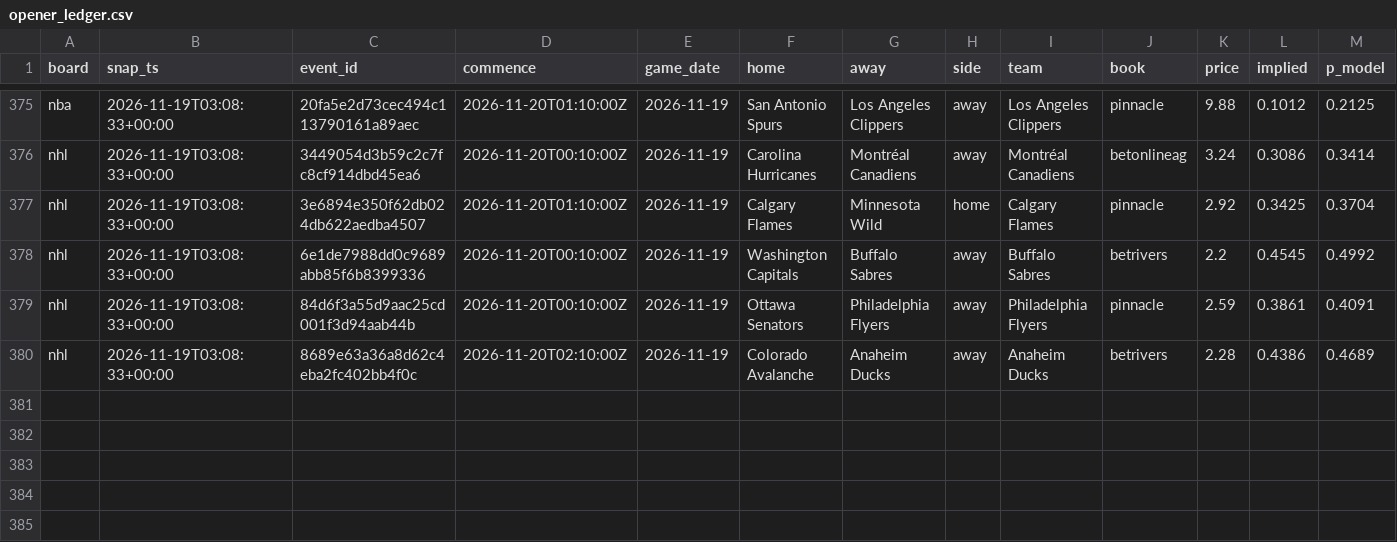
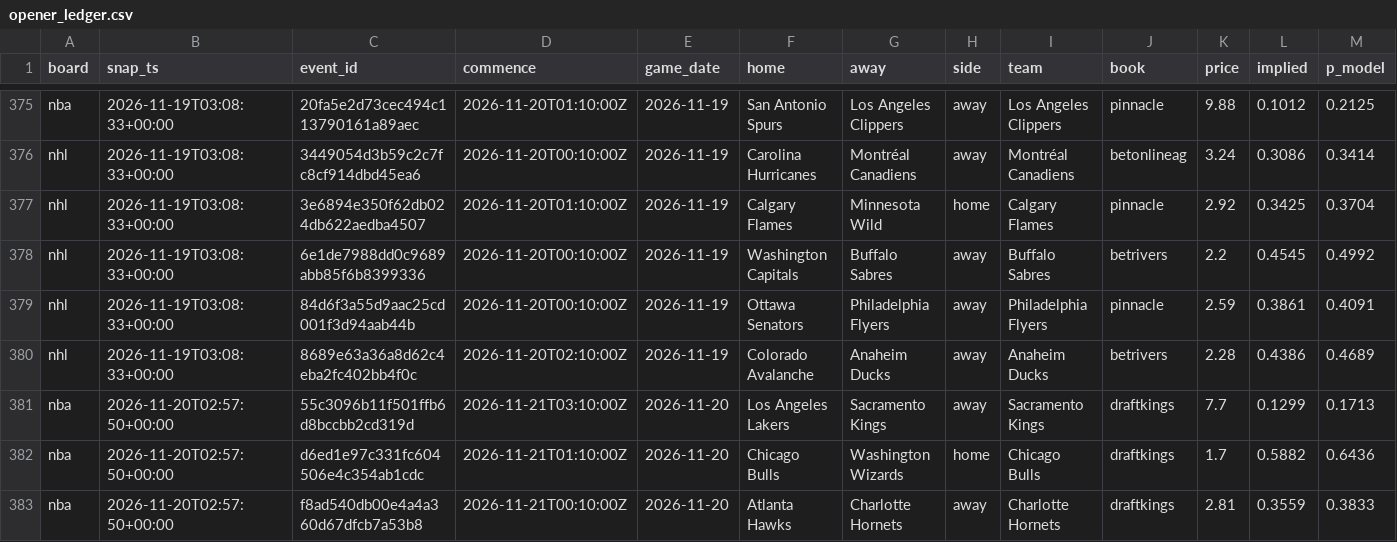
Before and after one commit to azcal/mbm-data, a CSV file: ledger/opener_ledger.csv, drawn as a sheet; only a part is shown, gaps mark what is left out; rows hold the shown columns only; the diff names each change by its address in the sheet, - before the commit and + after, or states it on an @@ line.

Commit message:
ledger 2026-11-20

```diff
--- a/ledger/opener_ledger.csv
+++ b/ledger/opener_ledger.csv
+row 381: nba | 2026-11-20T02:57:50+00:00 | 55c3096b11f501ffb6d8bccbb2cd319d | 2026-11-21T03:10:00Z | 2026-11-20 | Los Angeles Lakers | Sacramento Kings | away | Sacramento Kings | draftkings | 7.7 | 0.1299 | 0.1713
+row 382: nba | 2026-11-20T02:57:50+00:00 | d6ed1e97c331fc604506e4c354ab1cdc | 2026-11-21T01:10:00Z | 2026-11-20 | Chicago Bulls | Washington Wizards | home | Chicago Bulls | draftkings | 1.7 | 0.5882 | 0.6436
+row 383: nba | 2026-11-20T02:57:50+00:00 | f8ad540db00e4a4a360d67dfcb7a53b8 | 2026-11-21T00:10:00Z | 2026-11-20 | Atlanta Hawks | Charlotte Hornets | away | Charlotte Hornets | draftkings | 2.81 | 0.3559 | 0.3833
```
